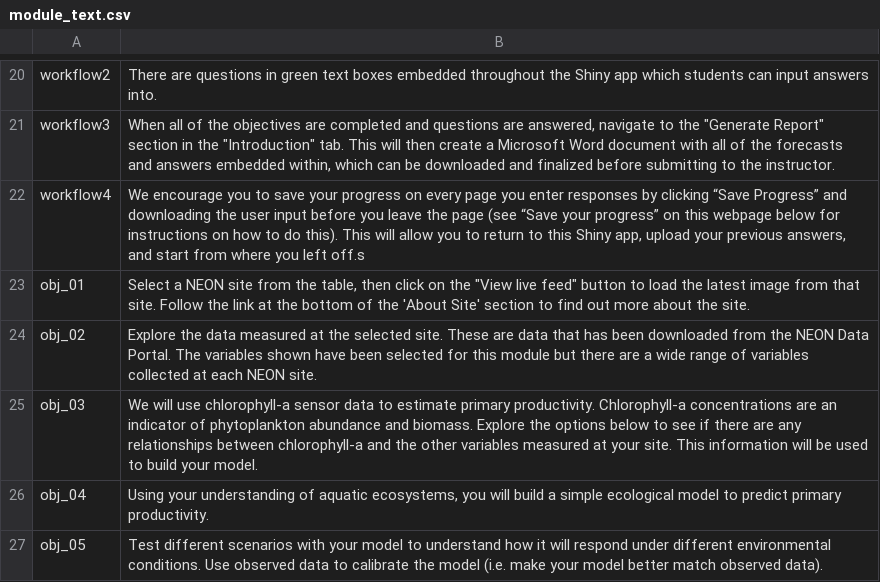
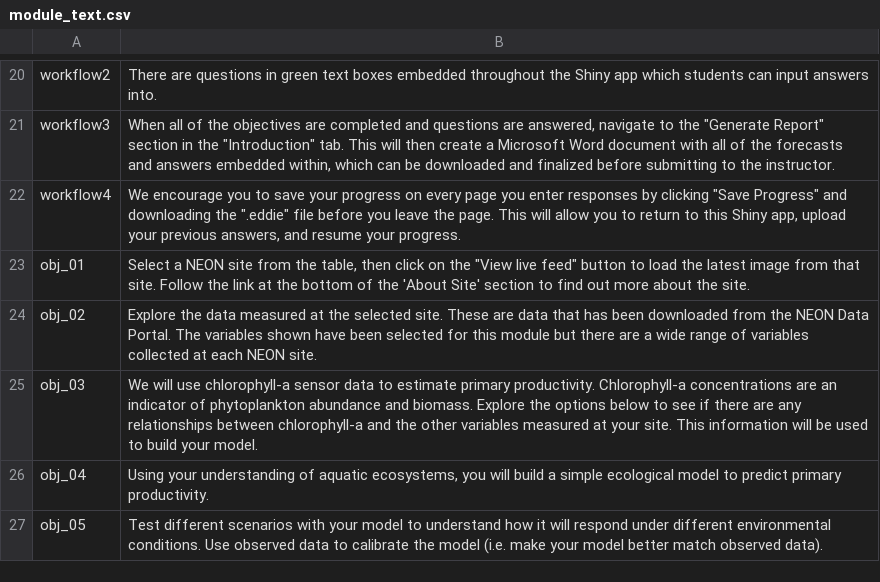
Before and after one commit to MacrosystemsEDDIE/module5, a CSV file: app/data/module_text.csv, drawn as a sheet; only a part is shown, gaps mark what is left out; the diff names each change by its address in the sheet, - before the commit and + after, or states it on an @@ line.

Commit message:
Fixed small typos

```diff
--- a/app/data/module_text.csv
+++ b/app/data/module_text.csv
-B22: …by clicking “Save Progress” and downloading the user input before you leave the page (see “Save your progress” on this webpage below for instructions on how to do this). This will allow you to return to this Shiny app, upload your previous answers, and start from where you left off.s
+B22: …by clicking "Save Progress" and downloading the ".eddie" file before you leave the page. This will allow you to return to this Shiny app, upload your previous answers, and resume your progress.
```
Also changed, not shown: app/data/eco_forecast_examples.csv, 1 other file.
